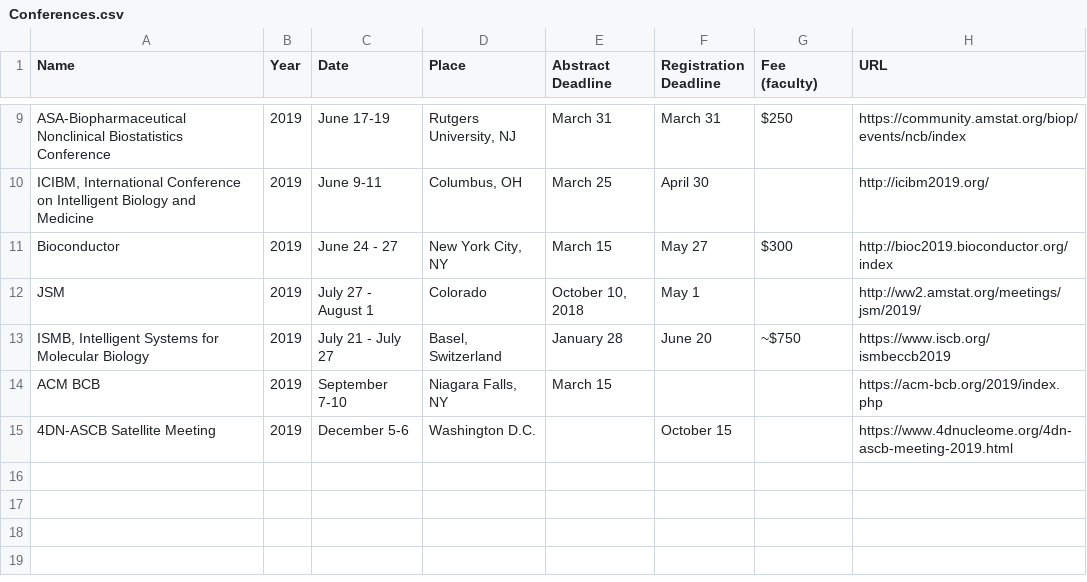
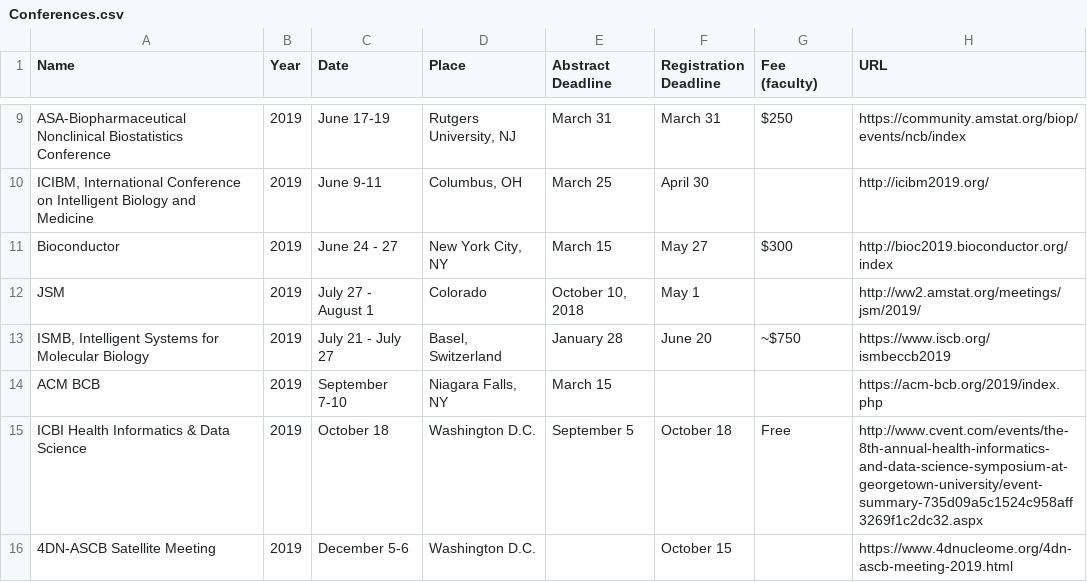
Before and after one commit to mdozmorov/Conference_notes, a CSV file: Conferences.csv, drawn as a sheet; only a part is shown, gaps mark what is left out.

Commit message:
Add ICBI symposium

```diff
--- a/Conferences.csv
+++ b/Conferences.csv
@@ -14,2 +14,3 @@ JSM,2019,July 27 - August 1,Colorado,"October 10, 2018",May 1,,http://ww2.amstat
 ACM BCB,2019,September 7-10,"Niagara Falls, NY",March 15,,,https://acm-bcb.org/2019/index.php
+ICBI Health Informatics & Data Science,2019,October 18,Washington D.C.,September 5,October 18,Free,http://www.cvent.com/events/the-8th-annual-health-informatics-and-data-science-symposium-at-georgetown-university/event-summary-735d09a5c1524c958aff3269f1c2dc32.aspx
 4DN-ASCB Satellite Meeting,2019,December 5-6,Washington D.C.,,October 15,,https://www.4dnucleome.org/4dn-ascb-meeting-2019.html
```
